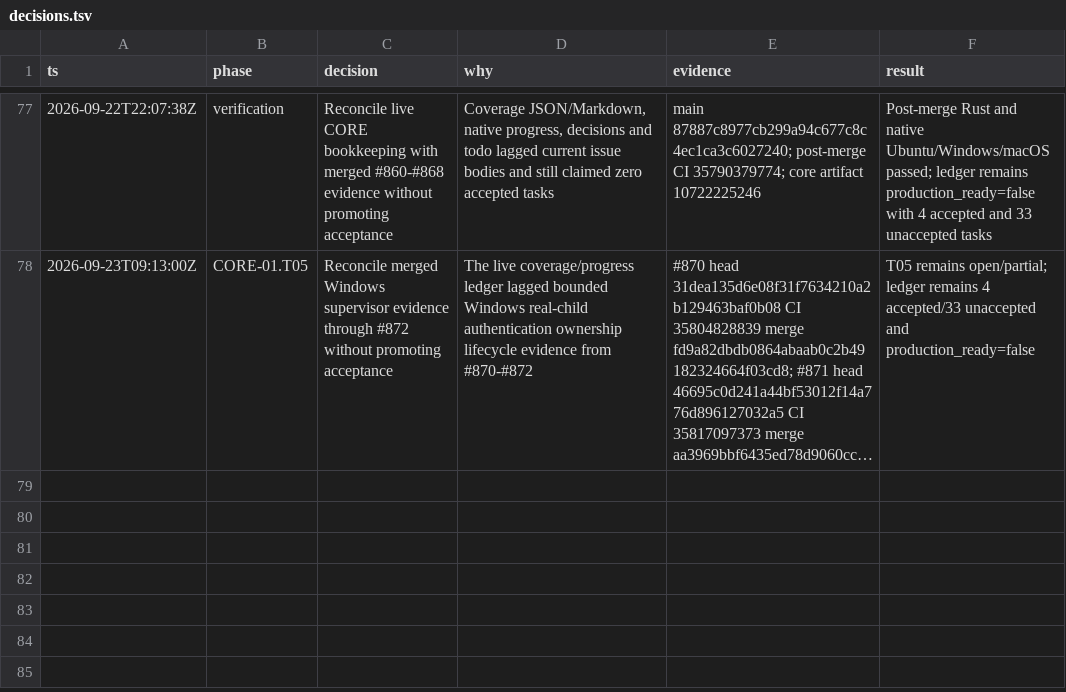
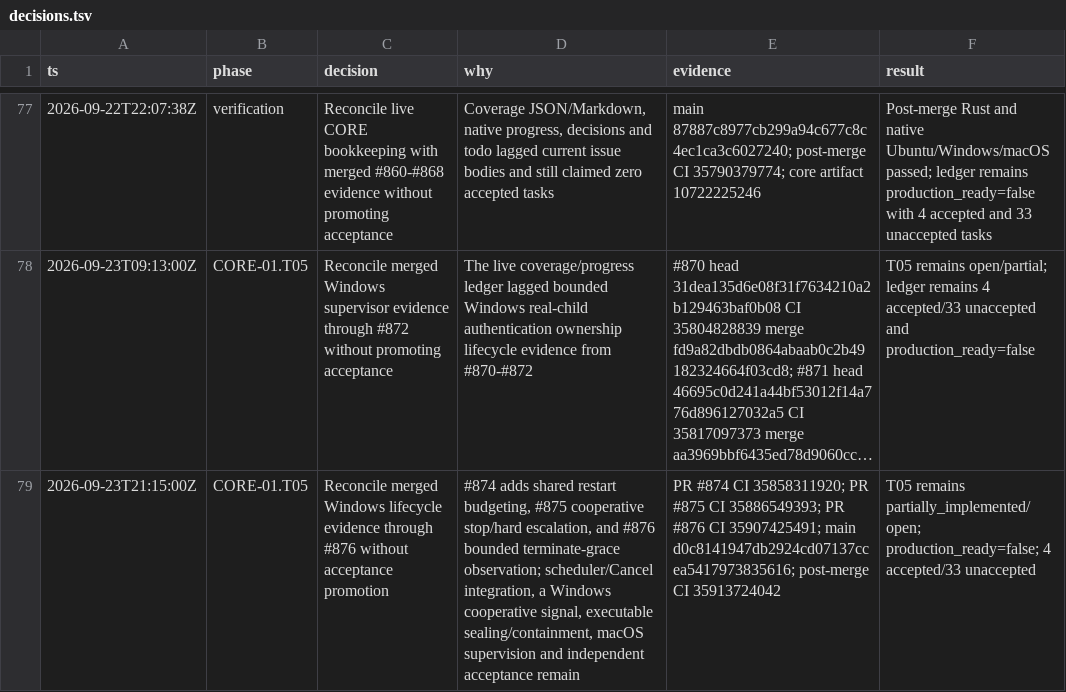
Before and after one commit to Jordan-Hall/browser, a TSV file: decisions.tsv, drawn as a sheet; only a part is shown, gaps mark what is left out; long unchanged cells end in …; the diff names each change by its address in the sheet, - before the commit and + after, or states it on an @@ line.

Commit message:
CORE: reconcile T05 lifecycle decision through #876

```diff
--- a/decisions.tsv
+++ b/decisions.tsv
+row 79: 2026-09-23T21:15:00Z | CORE-01.T05 | Reconcile merged Windows lifecycle evidence through #876 without acceptance promotion | #874 adds shared restart budgeting, #875 cooperative stop/hard escalation, and #876 bounded terminate-grace observation; scheduler/Cancel integration, a Windows cooperative signal, executable sealing/containment, macOS supervision and independent acceptance remain | PR #874 CI 35858311920; PR #875 CI 35886549393; PR #876 CI 35907425491; main d0c8141947db2924cd07137ccea5417973835616; post-merge CI 35913724042 | T05 remains partially_implemented/open; production_ready=false; 4 accepted/33 unaccepted
```
